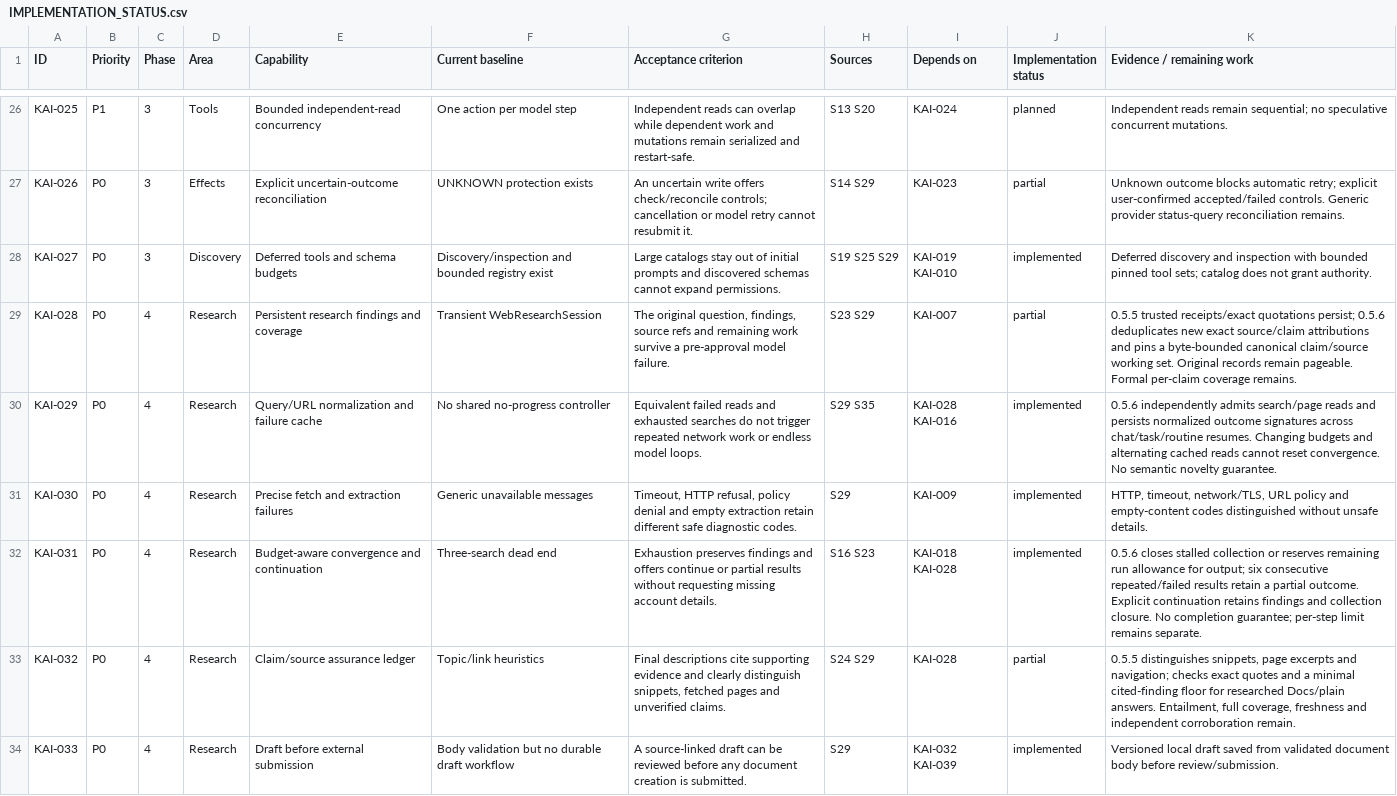
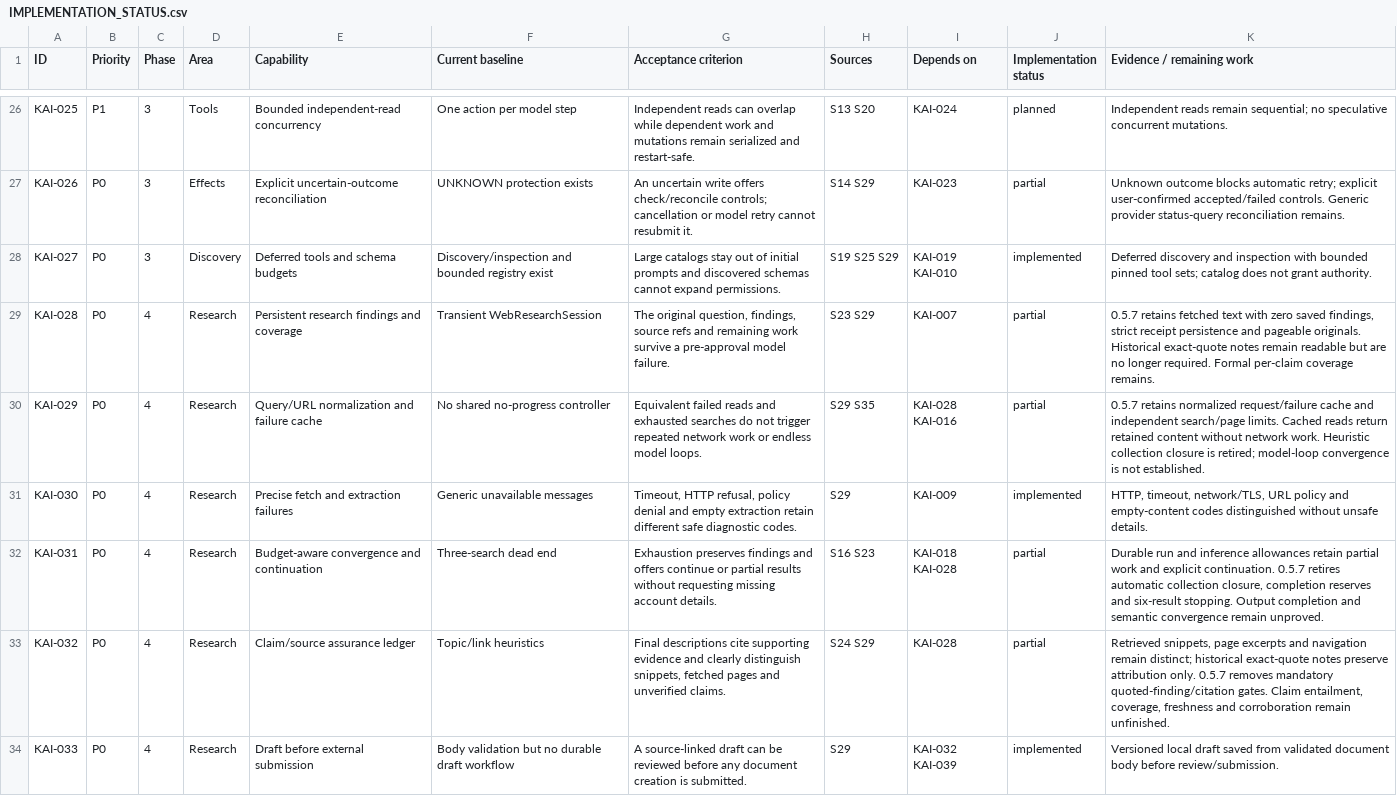
Before and after one commit to therexdev/kai-android-agent, a CSV file: docs/architecture/IMPLEMENTATION_STATUS.csv, drawn as a sheet; only a part is shown, gaps mark what is left out; the diff covers the shown part only.

Commit message:
Simplify research execution and retain usable source context in 0.5.7

```diff
--- a/docs/architecture/IMPLEMENTATION_STATUS.csv
+++ b/docs/architecture/IMPLEMENTATION_STATUS.csv
@@ -28,7 +28,7 @@ KAI-026,P0,3,Effects,Explicit uncertain-outcome reconciliation,UNKNOWN protectio
 KAI-027,P0,3,Discovery,Deferred tools and schema budgets,Discovery/inspection and bounded registry exist,Large catalogs stay out of initial prompts and discovered schemas cannot expand permissions.,S19 S25 S29,KAI-019 KAI-010,implemented,Deferred discovery and inspection with bounded pinned tool sets; catalog does not grant authority.
-KAI-028,P0,4,Research,Persistent research findings and coverage,Transient WebResearchSession,"The original question, findings, source refs and remaining work survive a pre-approval model failure.",S23 S29,KAI-007,partial,0.5.5 trusted receipts/exact quotations persist; 0.5.6 deduplicates new exact source/claim attributions and pins a byte-bounded canonical claim/source working set. Original records remain pageable. Formal per-claim coverage remains.
-KAI-029,P0,4,Research,Query/URL normalization and failure cache,No shared no-progress controller,Equivalent failed reads and exhausted searches do not trigger repeated network work or endless model loops.,S29 S35,KAI-028 KAI-016,implemented,0.5.6 independently admits search/page reads and persists normalized outcome signatures across chat/task/routine resumes. Changing budgets and alternating cached reads cannot reset convergence. No semantic novelty guarantee.
+KAI-028,P0,4,Research,Persistent research findings and coverage,Transient WebResearchSession,"The original question, findings, source refs and remaining work survive a pre-approval model failure.",S23 S29,KAI-007,partial,"0.5.7 retains fetched text with zero saved findings, strict receipt persistence and pageable originals. Historical exact-quote notes remain readable but are no longer required. Formal per-claim coverage remains."
+KAI-029,P0,4,Research,Query/URL normalization and failure cache,No shared no-progress controller,Equivalent failed reads and exhausted searches do not trigger repeated network work or endless model loops.,S29 S35,KAI-028 KAI-016,partial,0.5.7 retains normalized request/failure cache and independent search/page limits. Cached reads return retained content without network work. Heuristic collection closure is retired; model-loop convergence is not established.
 KAI-030,P0,4,Research,Precise fetch and extraction failures,Generic unavailable messages,"Timeout, HTTP refusal, policy denial and empty extraction retain different safe diagnostic codes.",S29,KAI-009,implemented,"HTTP, timeout, network/TLS, URL policy and empty-content codes distinguished without unsafe details."
-KAI-031,P0,4,Research,Budget-aware convergence and continuation,Three-search dead end,Exhaustion preserves findings and offers continue or partial results without requesting missing account details.,S16 S23,KAI-018 KAI-028,implemented,0.5.6 closes stalled collection or reserves remaining run allowance for output; six consecutive repeated/failed results retain a partial outcome. Explicit continuation retains findings and collection closure. No completion guarantee; per-step limit remains separate.
-KAI-032,P0,4,Research,Claim/source assurance ledger,Topic/link heuristics,"Final descriptions cite supporting evidence and clearly distinguish snippets, fetched pages and unverified claims.",S24 S29,KAI-028,partial,"0.5.5 distinguishes snippets, page excerpts and navigation; checks exact quotes and a minimal cited-finding floor for researched Docs/plain answers. Entailment, full coverage, freshness and independent corroboration remain."
+KAI-031,P0,4,Research,Budget-aware convergence and continuation,Three-search dead end,Exhaustion preserves findings and offers continue or partial results without requesting missing account details.,S16 S23,KAI-018 KAI-028,partial,"Durable run and inference allowances retain partial work and explicit continuation. 0.5.7 retires automatic collection closure, completion reserves and six-result stopping. Output completion and semantic convergence remain unproved."
+KAI-032,P0,4,Research,Claim/source assurance ledger,Topic/link heuristics,"Final descriptions cite supporting evidence and clearly distinguish snippets, fetched pages and unverified claims.",S24 S29,KAI-028,partial,"Retrieved snippets, page excerpts and navigation remain distinct; historical exact-quote notes preserve attribution only. 0.5.7 removes mandatory quoted-finding/citation gates. Claim entailment, coverage, freshness and corroboration remain unfinished."
 KAI-033,P0,4,Research,Draft before external submission,Body validation but no durable draft workflow,A source-linked draft can be reviewed before any document creation is submitted.,S29,KAI-032 KAI-039,implemented,Versioned local draft saved from validated document body before review/submission.
```
Also changed, not shown: 3 edited cells elsewhere in this file, 41 other files.
